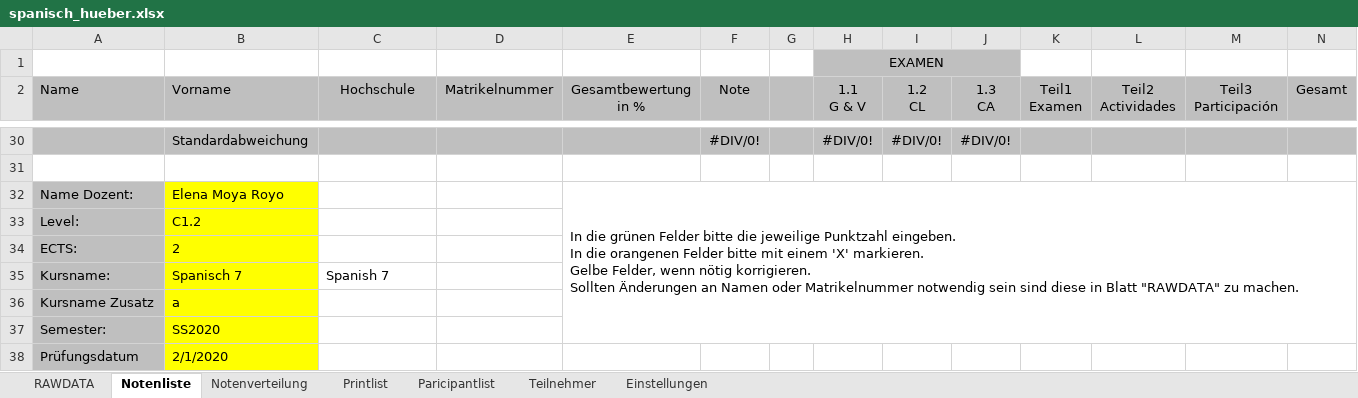
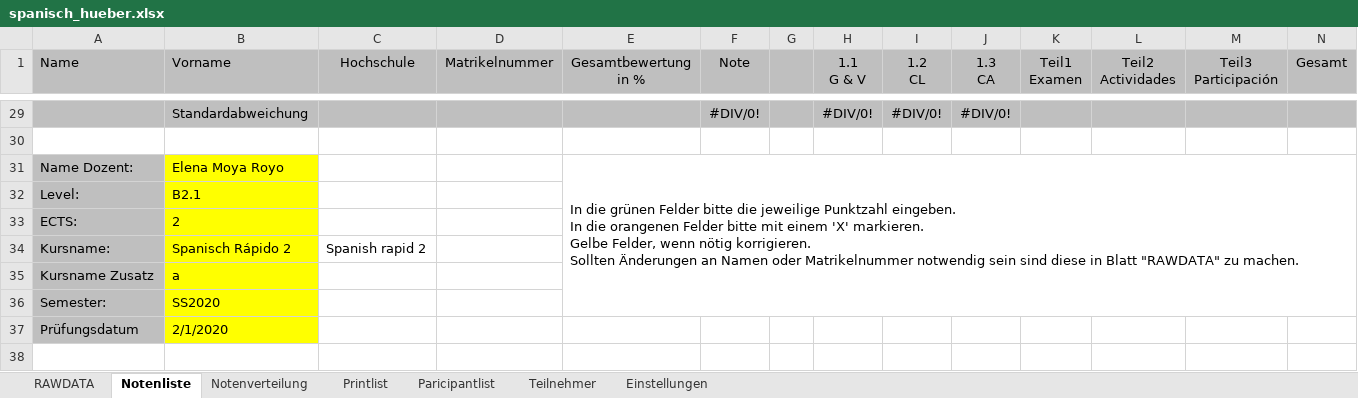
Before and after one commit to spz-signup/spz-signup-webend, an Excel workbook: src/spz/templates/export/spanisch_hueber.xlsx, sheet Notenliste, drawn as a sheet; only a part is shown, gaps mark what is left out; values as stored, in another font and other column widths than the file's, no borders; conditional formats not drawn; removed rows and columns are numbered as before the commit, all else as after; rows hold the shown columns only; the diff names each change by its address in the sheet, - before the commit and + after, or states it on an @@ line.

Commit message:
Update spanish export templates

```diff
--- a/src/spz/templates/export/spanisch_hueber.xlsx (sheet Notenliste)
+++ b/src/spz/templates/export/spanisch_hueber.xlsx (sheet Notenliste)
-row 1:  |  |  |  |  |  |  | EXAMEN
-B32 (Vorname): C1.2
+B32 (Vorname): B2.1
-B34 (Vorname): Spanisch 7
+B34 (Vorname): Spanisch Rápido 2
-C34 (Hochschule): Spanish 7
+C34 (Hochschule): Spanish rapid 2
```
Also changed, not shown: sheet Notenverteilung, sheet Paricipantlist, sheet Printlist, sheet RAWDATA, formulas that keep their value, charts or pictures, src/spz/templates/export/courselist-enhanced.xlsx, src/spz/templates/export/spanisch.xlsx, 2 other files.
